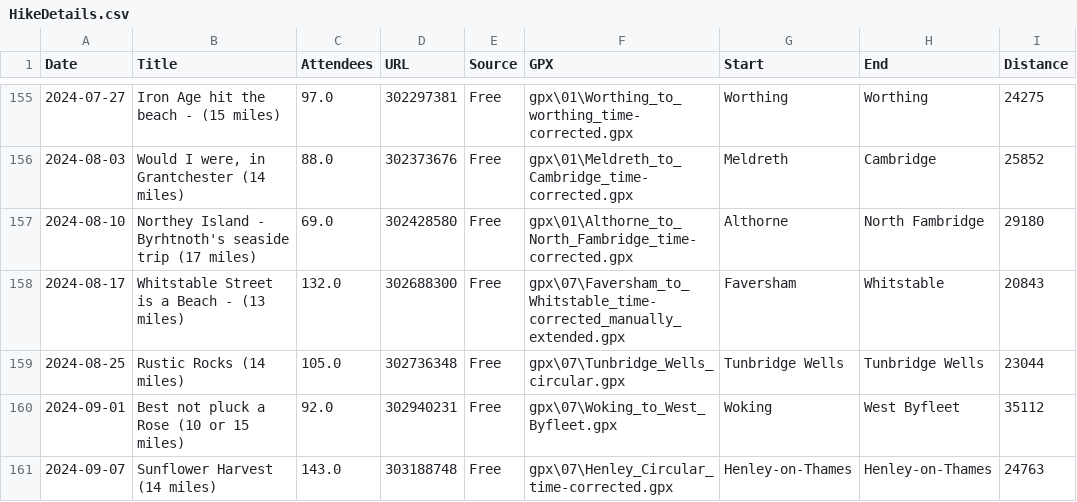
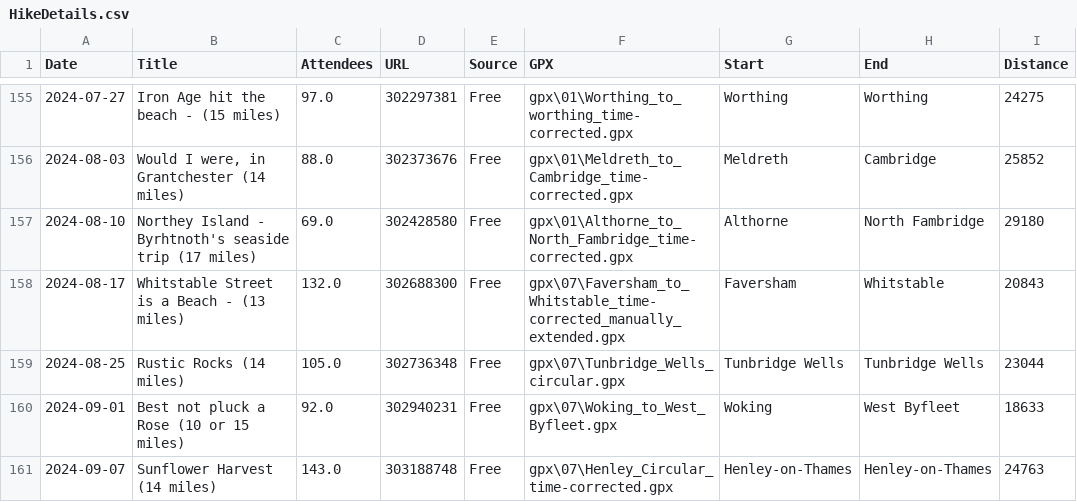
Before and after one commit to james-stuff/chris-map, a CSV file: HikeDetails.csv, drawn as a sheet; only a part is shown, gaps mark what is left out.

Commit message:
Woking-West Byfleet fixed

```diff
--- a/HikeDetails.csv
+++ b/HikeDetails.csv
@@ -159,3 +159,3 @@ Date,Title,Attendees,URL,Source,GPX,Start,End,Distance
 2024-08-25,Rustic Rocks (14 miles) ,105.0,302736348,Free,gpx\07\Tunbridge_Wells_circular.gpx,Tunbridge Wells,Tunbridge Wells,23044
-2024-09-01,Best not pluck a Rose (10 or 15 miles) ,92.0,302940231,Free,gpx\07\Woking_to_West_Byfleet.gpx,Woking,West Byfleet,35112
+2024-09-01,Best not pluck a Rose (10 or 15 miles) ,92.0,302940231,Free,gpx\07\Woking_to_West_Byfleet.gpx,Woking,West Byfleet,18633
 2024-09-07,Sunflower Harvest (14 miles) ,143.0,303188748,Free,gpx\07\Henley_Circular_time-corrected.gpx,Henley-on-Thames,Henley-on-Thames,24763
```
